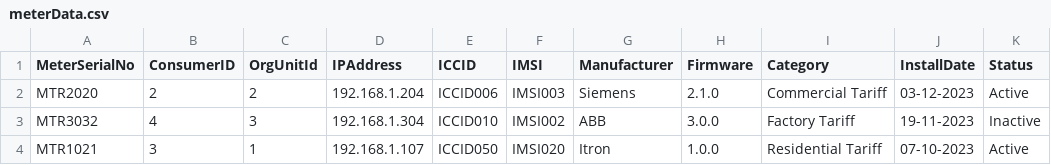
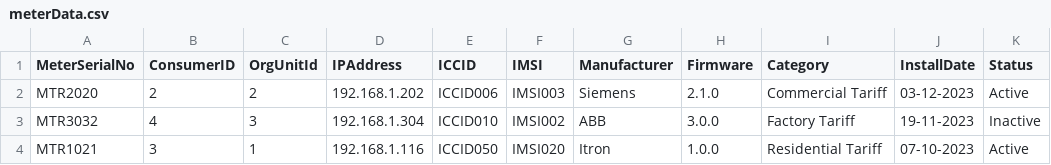
Before and after one commit to NamithaS4/Advanced_Tech_Training_Bucket-4, a CSV file: .NET/Final Project/meterData.csv, drawn as a sheet.

Commit message:
.NET Final Project

```diff
--- a/.NET/Final Project/meterData.csv
+++ b/.NET/Final Project/meterData.csv
@@ -1,4 +1,4 @@
 MeterSerialNo,ConsumerID,OrgUnitId,IPAddress,ICCID,IMSI,Manufacturer,Firmware,Category,InstallDate,Status
-MTR2020,2,2,192.168.1.204,ICCID006,IMSI003,Siemens,2.1.0,Commercial Tariff,03-12-2023,Active
+MTR2020,2,2,192.168.1.202,ICCID006,IMSI003,Siemens,2.1.0,Commercial Tariff,03-12-2023,Active
 MTR3032,4,3,192.168.1.304,ICCID010,IMSI002,ABB,3.0.0,Factory Tariff,19-11-2023,Inactive
-MTR1021,3,1,192.168.1.107,ICCID050,IMSI020,Itron,1.0.0,Residential Tariff,07-10-2023,Active
+MTR1021,3,1,192.168.1.116,ICCID050,IMSI020,Itron,1.0.0,Residential Tariff,07-10-2023,Active
```
Also changed, not shown: 30 other files.
